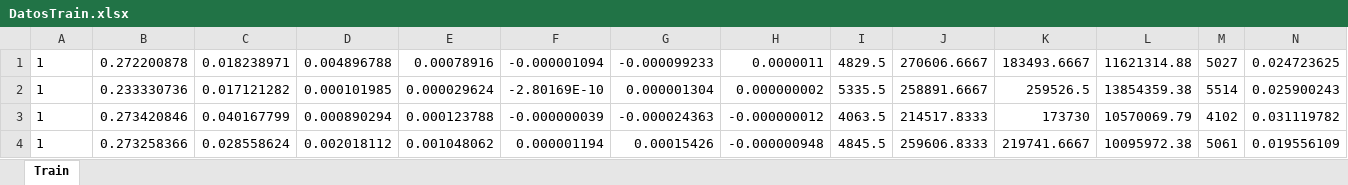
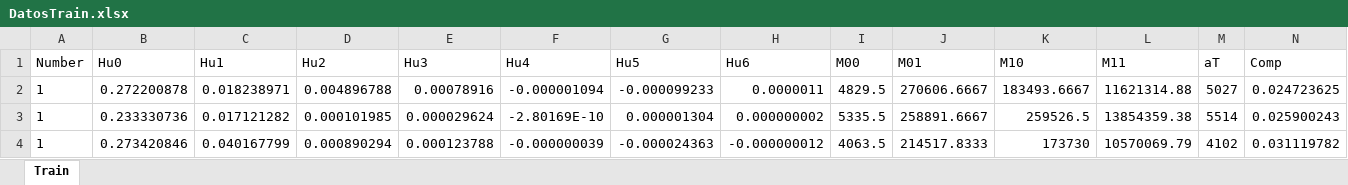
Before and after one commit to pinoke98/LenguajeDeS, an Excel workbook: DatosTrain.xlsx, sheet Train, drawn as a sheet; only a part is shown; the shorter side is filled out with more unchanged rows; values as stored, in another font and other column widths than the file's, no borders; the diff names each change by its address in the sheet, - before the commit and + after, or states it on an @@ line.

```diff
--- a/DatosTrain.xlsx (sheet Train)
+++ b/DatosTrain.xlsx (sheet Train)
+row 1: Number | Hu0 | Hu1 | Hu2 | Hu3 | Hu4 | Hu5 | Hu6 | M00 | M01 | M10 | M11 | aT | Comp
```
Also changed, not shown: 5 other files.
